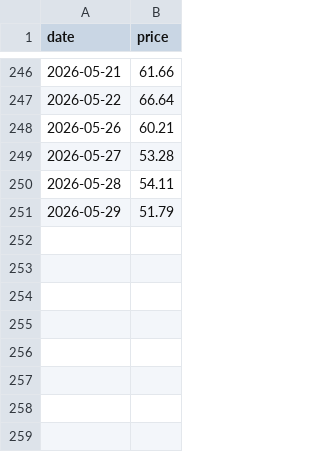
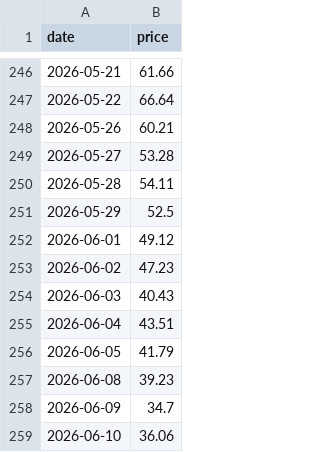
Before and after one commit to Hya-cinthus/special_situation, a CSV file: situations/dxyz_destiny/data/processed/price_daily.csv, drawn as a sheet; only a part is shown, gaps mark what is left out.

```diff
--- a/situations/dxyz_destiny/data/processed/price_daily.csv
+++ b/situations/dxyz_destiny/data/processed/price_daily.csv
@@ -250,2 +250,10 @@ date,price
 2026-05-28,54.11
-2026-05-29,51.79
+2026-05-29,52.5
+2026-06-01,49.12
+2026-06-02,47.23
+2026-06-03,40.43
+2026-06-04,43.51
+2026-06-05,41.79
+2026-06-08,39.23
+2026-06-09,34.7
+2026-06-10,36.06
```
Also changed, not shown: situations/agix_kraneshares/data/processed/price_daily.csv, situations/arkvx_arkventure/data/processed/price_daily.csv, 21 other files.
